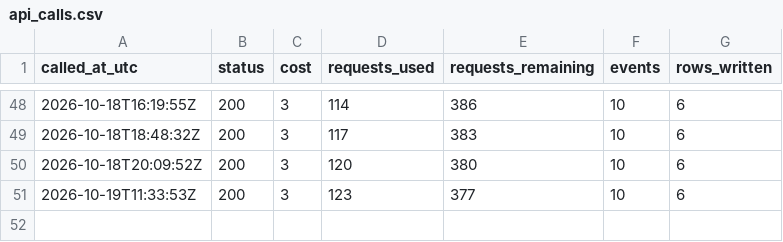
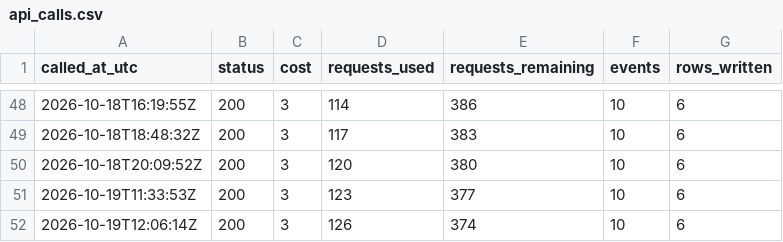
Before and after one commit to straf10/675hoops-Euroleague-Analytics, a CSV file: odds/api_calls.csv, drawn as a sheet; only a part is shown, gaps mark what is left out.

```diff
--- a/odds/api_calls.csv
+++ b/odds/api_calls.csv
@@ -51 +51,2 @@ called_at_utc,status,cost,requests_used,requests_remaining,events,rows_written
 2026-10-19T11:33:53Z,200,3,123,377,10,6
+2026-10-19T12:06:14Z,200,3,126,374,10,6
```
Also changed, not shown: odds/euroleague_2026-27.csv.
